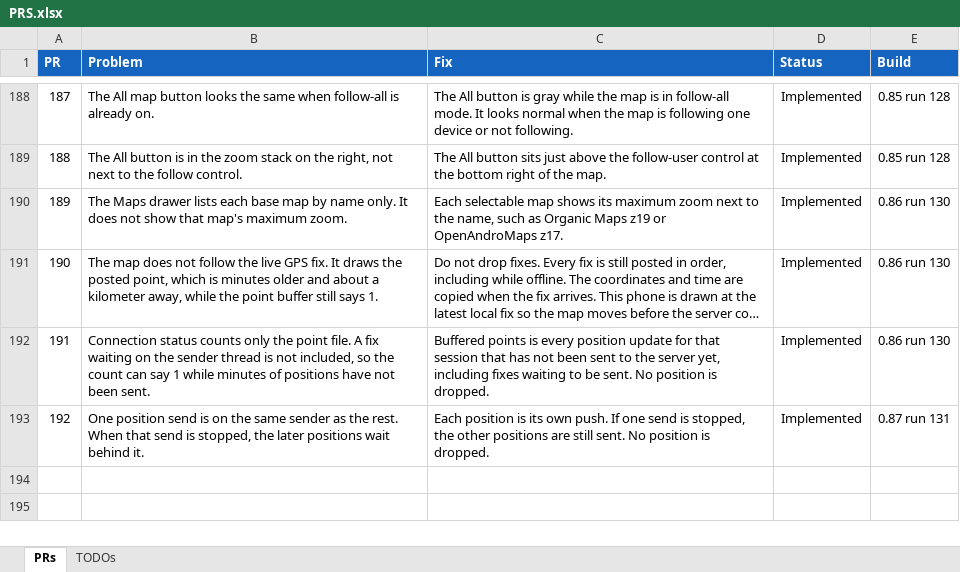
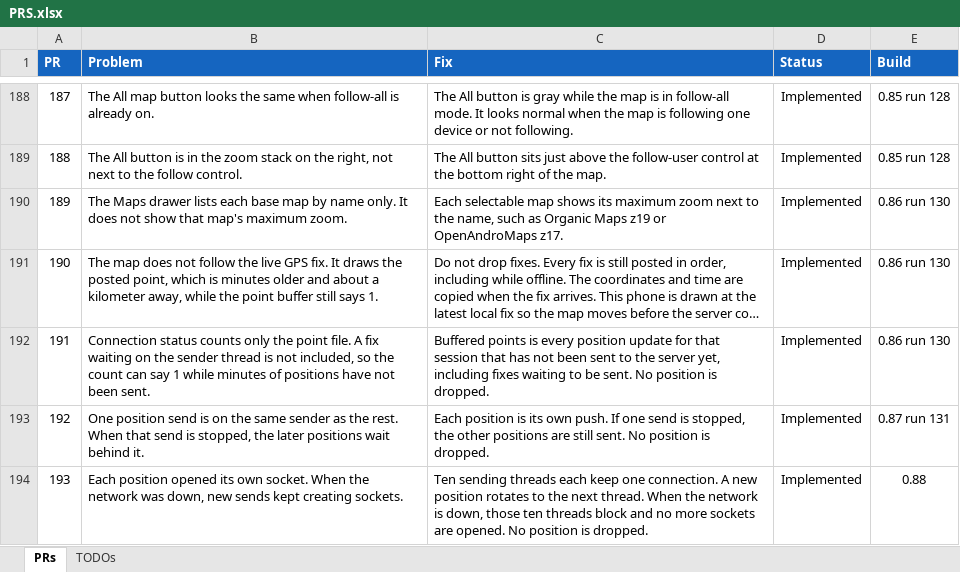
Before and after one commit to jonopelgt/NextcloudPhoneTrack, an Excel workbook: PRS.xlsx, sheet PRs, drawn as a sheet; only a part is shown, gaps mark what is left out; long unchanged cells end in …; values as stored, in another font and other column widths than the file's, no borders; conditional formats not drawn; the diff names each change by its address in the sheet, - before the commit and + after, or states it on an @@ line.

Commit message:
Limit position sends to ten connections
New positions rotate through ten threads. Each thread
keeps one connection, so a dead network cannot open more.

```diff
--- a/PRS.xlsx (sheet PRs)
+++ b/PRS.xlsx (sheet PRs)
+row 194: 193 | Each position opened its own socket. When the network was down, new sends kept creating sockets. | Ten sending threads each keep one connection. A new position rotates to the next thread. When the network is down, those ten threads block and no more sockets are opened. No position is dropped. | Implemented | 0.88
```
Also changed, not shown: 2 other files.
